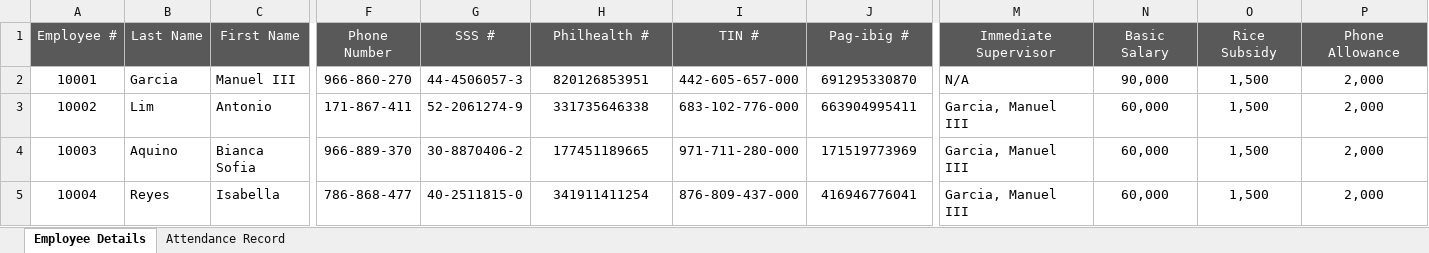
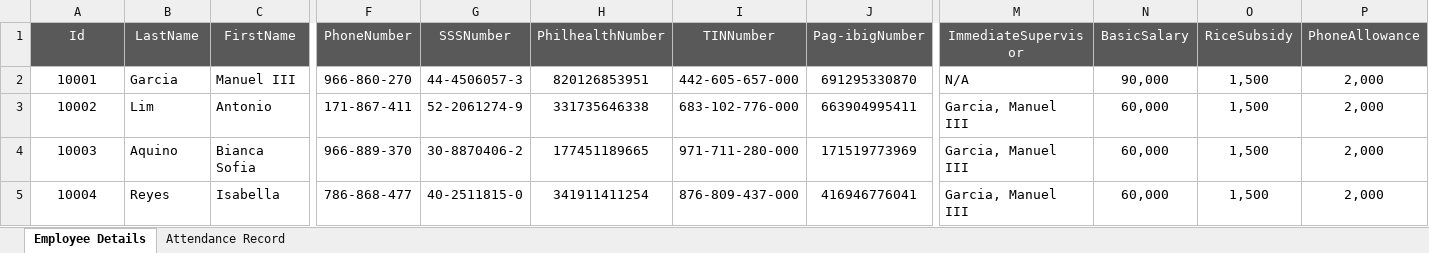
Before and after one commit to itsjemjem/MotorPH_Payroll_GUI, an Excel workbook: src/main/java/com/mycompany/motorph_payroll_gui/MotorPH Employee Data.xlsx, sheet Employee Details, drawn as a sheet; only a part is shown, gaps mark what is left out; values as stored, in another font and other column widths than the file's, no borders; charts and pictures not drawn; the diff covers the shown part only; the diff names each change by its address in the sheet, - before the commit and + after, or states it on an @@ line.

```diff
--- a/src/main/java/com/mycompany/motorph_payroll_gui/MotorPH Employee Data.xlsx (sheet Employee Details)
+++ b/src/main/java/com/mycompany/motorph_payroll_gui/MotorPH Employee Data.xlsx (sheet Employee Details)
-A1: Employee #
+A1: Id
-B1: Last Name
+B1: LastName
-C1: First Name
+C1: FirstName
-F1: Phone Number
+F1: PhoneNumber
-G1: SSS #
+G1: SSSNumber
-H1: Philhealth #
+H1: PhilhealthNumber
-I1: TIN #
+I1: TINNumber
-J1: Pag-ibig #
+J1: Pag-ibigNumber
-M1: Immediate Supervisor
+M1: ImmediateSupervisor
-N1: Basic Salary
+N1: BasicSalary
-O1: Rice Subsidy
+O1: RiceSubsidy
-P1: Phone Allowance
+P1: PhoneAllowance
```
Also changed, not shown: 3 edited cells elsewhere in this sheet, sheet Attendance Record, charts or pictures, 9 other files.
